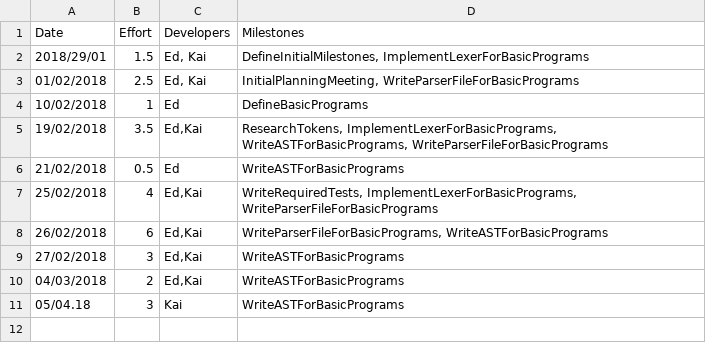
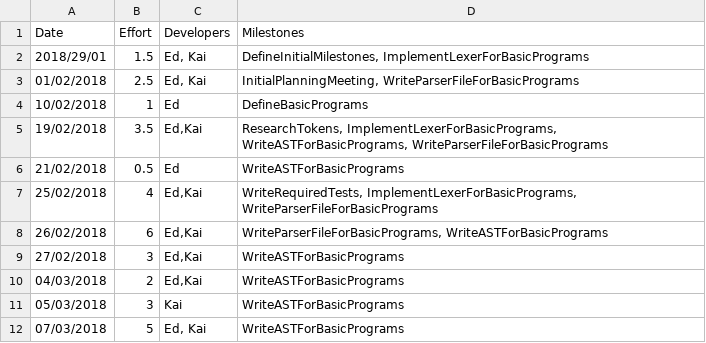
Before and after one commit to Kyzarok/C_Compiler, a CSV file: management/effort-log.csv, drawn as a sheet.

Commit message:
Updates to management and declarations

```diff
--- a/management/effort-log.csv
+++ b/management/effort-log.csv
@@ -10,2 +10,3 @@ Date,Effort,Developers,Milestones
 04/03/2018,2,"Ed,Kai",WriteASTForBasicPrograms
-05/04.18,3,Kai,WriteASTForBasicPrograms
+05/03/2018,3,Kai,WriteASTForBasicPrograms
+07/03/2018,5,"Ed, Kai",WriteASTForBasicPrograms
```
Also changed, not shown: 1 other file.
